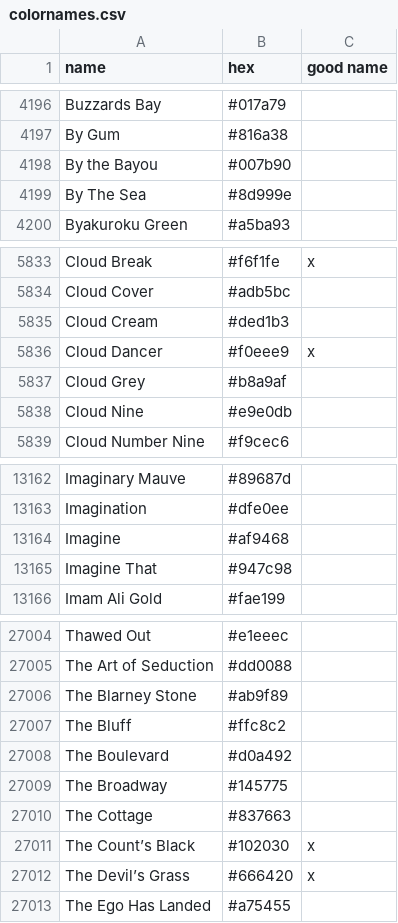
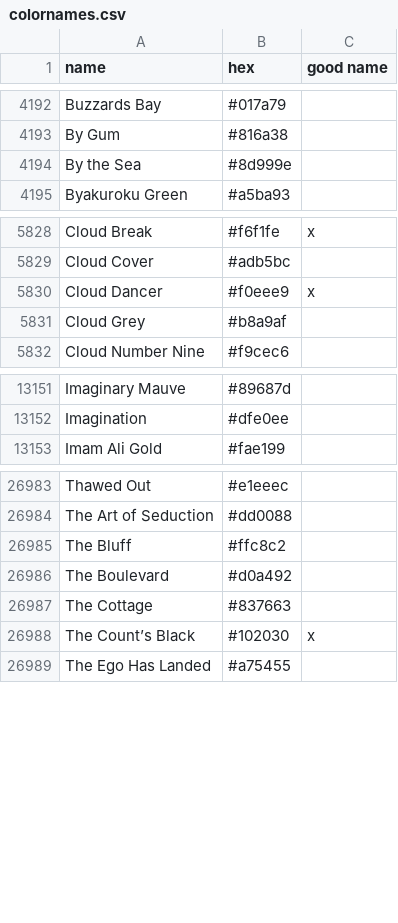
Before and after one commit to meodai/color-names, a CSV file: src/colornames.csv, drawn as a sheet; only a part is shown, gaps mark what is left out; the diff covers the shown part only.

Commit message:
fix(colors): reduce redundancy
Reduce redundancy and add tests for it

BREAKING CHANGE: remove some names

re #186

```diff
--- a/src/colornames.csv
+++ b/src/colornames.csv
@@ -4197,4 +4193,3 @@ Buzzards Bay,#017a79,
 By Gum,#816a38,
-By the Bayou,#007b90,
-By The Sea,#8d999e,
+By the Sea,#8d999e,
 Byakuroku Green,#a5ba93,
@@ -5834,6 +5829,4 @@ Cloud Break,#f6f1fe,x
 Cloud Cover,#adb5bc,
-Cloud Cream,#ded1b3,
 Cloud Dancer,#f0eee9,x
 Cloud Grey,#b8a9af,
-Cloud Nine,#e9e0db,
 Cloud Number Nine,#f9cec6,
@@ -13163,4 +13152,2 @@ Imaginary Mauve,#89687d,
 Imagination,#dfe0ee,
-Imagine,#af9468,
-Imagine That,#947c98,
 Imam Ali Gold,#fae199,
@@ -27005,9 +26984,6 @@ Thawed Out,#e1eeec,
 The Art of Seduction,#dd0088,
-The Blarney Stone,#ab9f89,
 The Bluff,#ffc8c2,
 The Boulevard,#d0a492,
-The Broadway,#145775,
 The Cottage,#837663,
 The Count’s Black,#102030,x
-The Devil’s Grass,#666420,x
 The Ego Has Landed,#a75455,
```
Also changed, not shown: 2 added rows, 21 removed rows and 10 edited cells elsewhere in this file, 4 other files.
